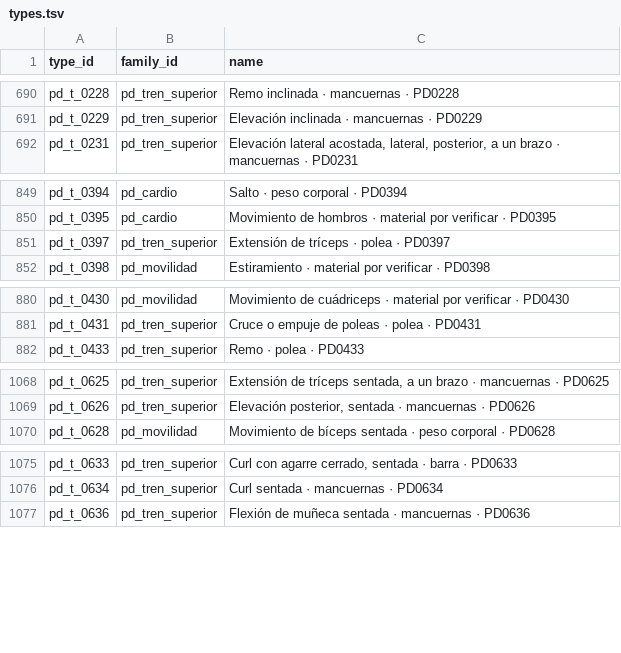
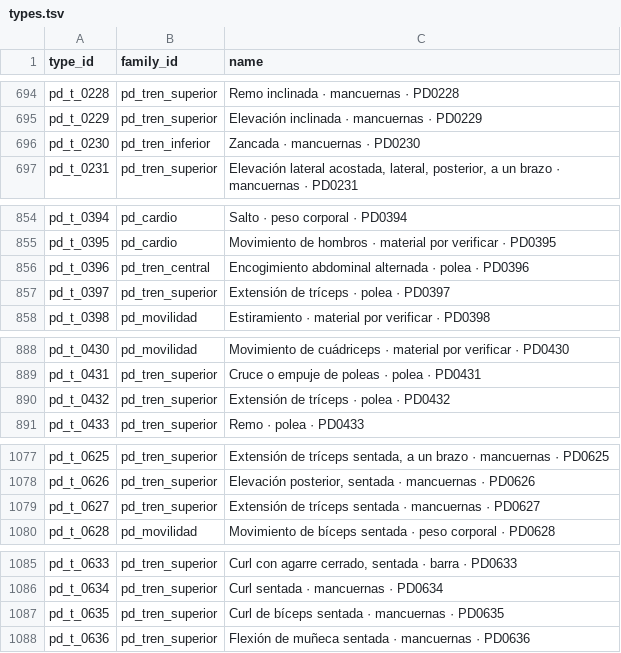
Before and after one commit to miguelpinto9988-byte/Asterion-System-Android, a TSV file: progress-engine/src/main/resources/asterion_exercises/v2/types.tsv, drawn as a sheet; only a part is shown, gaps mark what is left out; the diff covers the shown part only; the diff names each change by its address in the sheet, - before the commit and + after, or states it on an @@ line.

```diff
--- a/progress-engine/src/main/resources/asterion_exercises/v2/types.tsv
+++ b/progress-engine/src/main/resources/asterion_exercises/v2/types.tsv
+row 696: pd_t_0230 | pd_tren_inferior | Zancada · mancuernas · PD0230
+row 856: pd_t_0396 | pd_tren_central | Encogimiento abdominal alternada · polea · PD0396
+row 890: pd_t_0432 | pd_tren_superior | Extensión de tríceps · polea · PD0432
+row 1079: pd_t_0627 | pd_tren_superior | Extensión de tríceps sentada · mancuernas · PD0627
+row 1087: pd_t_0635 | pd_tren_superior | Curl de bíceps sentada · mancuernas · PD0635
```
Also changed, not shown: 9 added rows elsewhere in this file, docs/datos/auditoria_dominio_publico.csv, progress-engine/src/main/resources/asterion_exercises/v2/variants.tsv, 3 other files.
